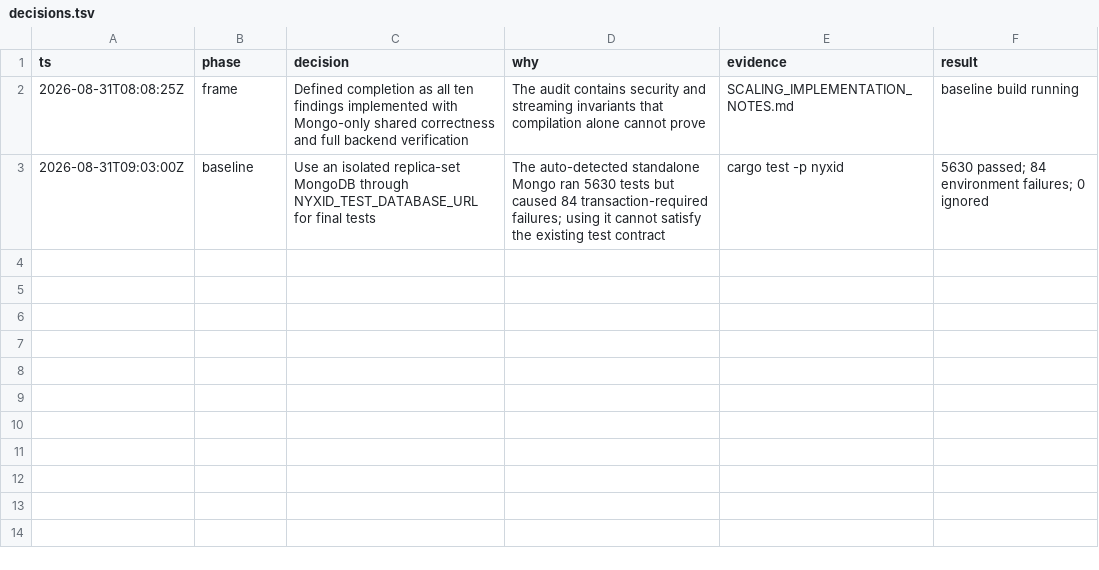
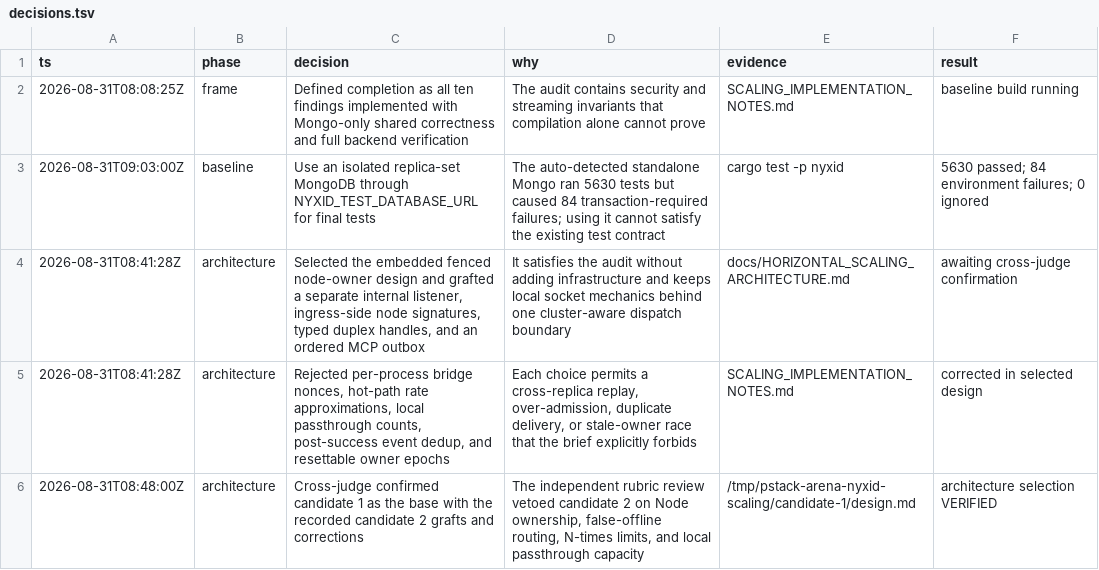
Before and after one commit to ChronoAIProject/NyxID, a TSV file: decisions.tsv, drawn as a sheet.

Commit message:
docs: define horizontal scaling architecture

```diff
--- a/decisions.tsv
+++ b/decisions.tsv
@@ -3 +3,4 @@ ts	phase	decision	why	evidence	result
 2026-08-31T09:03:00Z	baseline	Use an isolated replica-set MongoDB through NYXID_TEST_DATABASE_URL for final tests	The auto-detected standalone Mongo ran 5630 tests but caused 84 transaction-required failures; using it cannot satisfy the existing test contract	cargo test -p nyxid	5630 passed; 84 environment failures; 0 ignored
+2026-08-31T08:41:28Z	architecture	Selected the embedded fenced node-owner design and grafted a separate internal listener, ingress-side node signatures, typed duplex handles, and an ordered MCP outbox	It satisfies the audit without adding infrastructure and keeps local socket mechanics behind one cluster-aware dispatch boundary	docs/HORIZONTAL_SCALING_ARCHITECTURE.md	awaiting cross-judge confirmation
+2026-08-31T08:41:28Z	architecture	Rejected per-process bridge nonces, hot-path rate approximations, local passthrough counts, post-success event dedup, and resettable owner epochs	Each choice permits a cross-replica replay, over-admission, duplicate delivery, or stale-owner race that the brief explicitly forbids	SCALING_IMPLEMENTATION_NOTES.md	corrected in selected design
+2026-08-31T08:48:00Z	architecture	Cross-judge confirmed candidate 1 as the base with the recorded candidate 2 grafts and corrections	The independent rubric review vetoed candidate 2 on Node ownership, false-offline routing, N-times limits, and local passthrough capacity	/tmp/pstack-arena-nyxid-scaling/candidate-1/design.md	architecture selection VERIFIED
```
Also changed, not shown: 2 other files.
